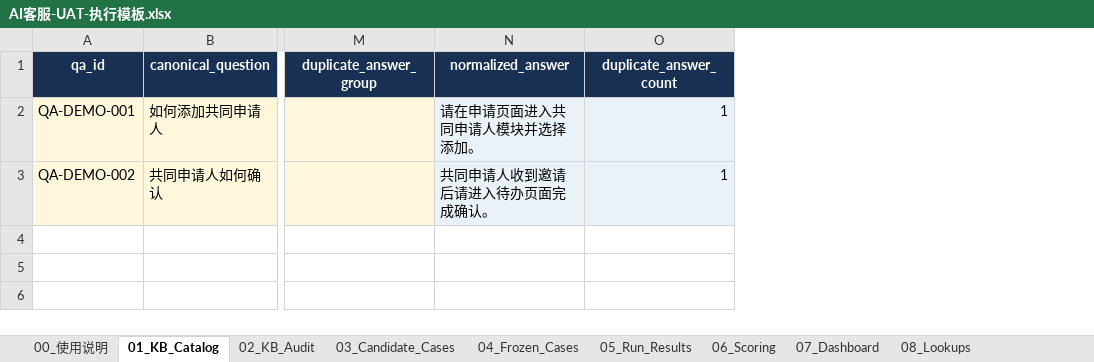
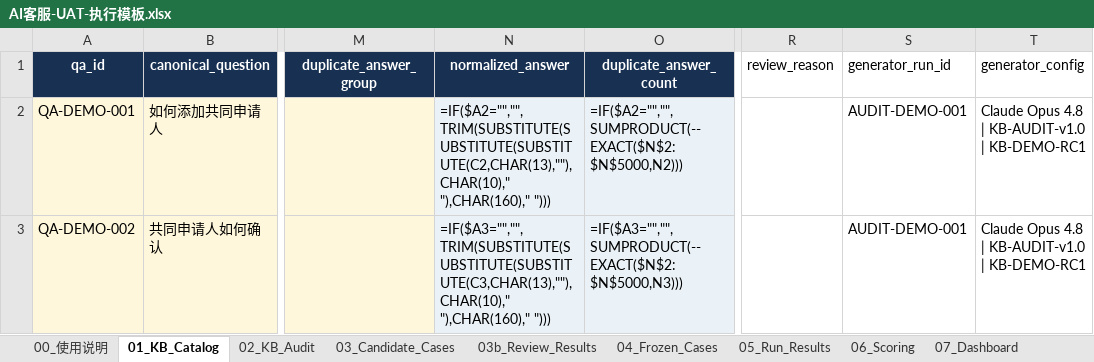
Before and after one commit to muxiawei-ai/ai-agent-project, an Excel workbook: 02-templates/AI客服-UAT-执行模板.xlsx, sheet 01_KB_Catalog, drawn as a sheet; only a part is shown, gaps mark what is left out; values as stored, in another font and other column widths than the file's, no borders; formulas without a stored value are shown as written; conditional formats and table styles not drawn; the diff names each change by its address in the sheet, - before the commit and + after, or states it on an @@ line.

```diff
--- a/02-templates/AI客服-UAT-执行模板.xlsx (sheet 01_KB_Catalog)
+++ b/02-templates/AI客服-UAT-执行模板.xlsx (sheet 01_KB_Catalog)
+sheet tab: 03b_Review_Results
+column R (review_reason), empty
+column S (generator_run_id), rows 2-3: AUDIT-DEMO-001 | AUDIT-DEMO-001
+column T (generator_config), rows 2-3: Claude Opus 4.8 | KB-AUDIT-v1.0 | KB-DEMO-RC1 | Claude Opus 4.8 | KB-AUDIT-v1.0 | KB-DEMO-RC1
-N2 (normalized_answer): 请在申请页面进入共同申请人模块并选择添加。
+N2 (normalized_answer): =IF($A2="","",TRIM(SUBSTITUTE(SUBSTITUTE(SUBSTITUTE(C2,CHAR(13),""),CHAR(10)," "),CHAR(160)," ")))
-O2 (duplicate_answer_count): 1
+O2 (duplicate_answer_count): =IF($A2="","",SUMPRODUCT(--EXACT($N$2:$N$5000,N2)))
-N3 (normalized_answer): 共同申请人收到邀请后请进入待办页面完成确认。
+N3 (normalized_answer): =IF($A3="","",TRIM(SUBSTITUTE(SUBSTITUTE(SUBSTITUTE(C3,CHAR(13),""),CHAR(10)," "),CHAR(160)," ")))
-O3 (duplicate_answer_count): 1
+O3 (duplicate_answer_count): =IF($A3="","",SUMPRODUCT(--EXACT($N$2:$N$5000,N3)))
```
Also changed, not shown: sheet 06_Scoring, sheet 07_Dashboard, sheet 00_使用说明, sheet 05_Run_Results, sheet 04_Frozen_Cases, sheet 08_Lookups, 13 other files.
